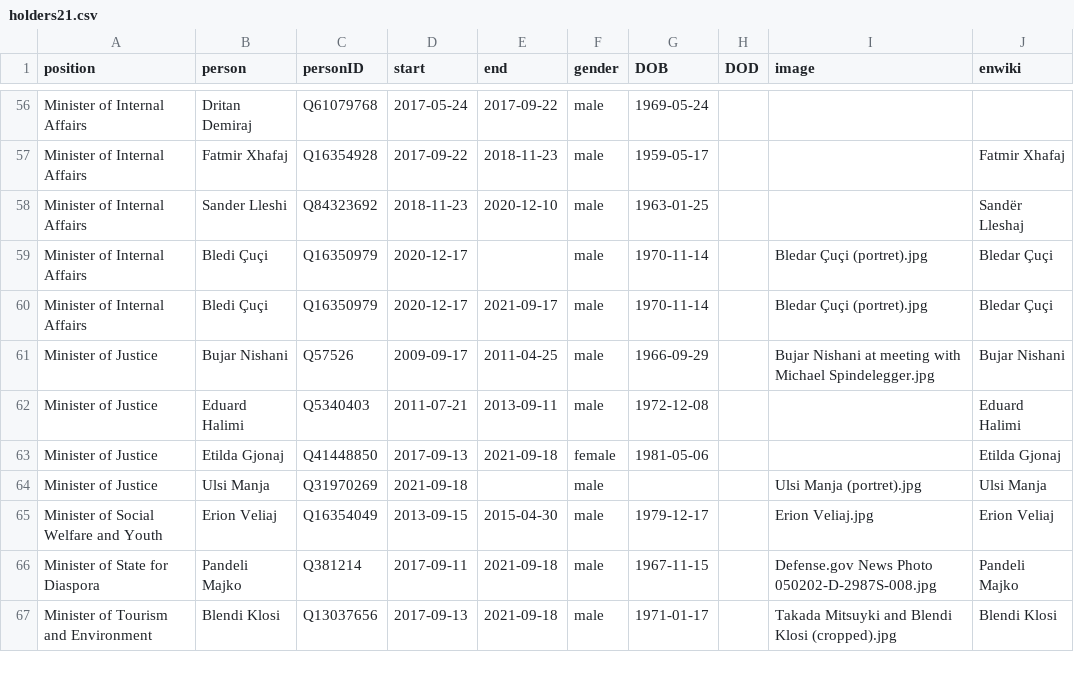
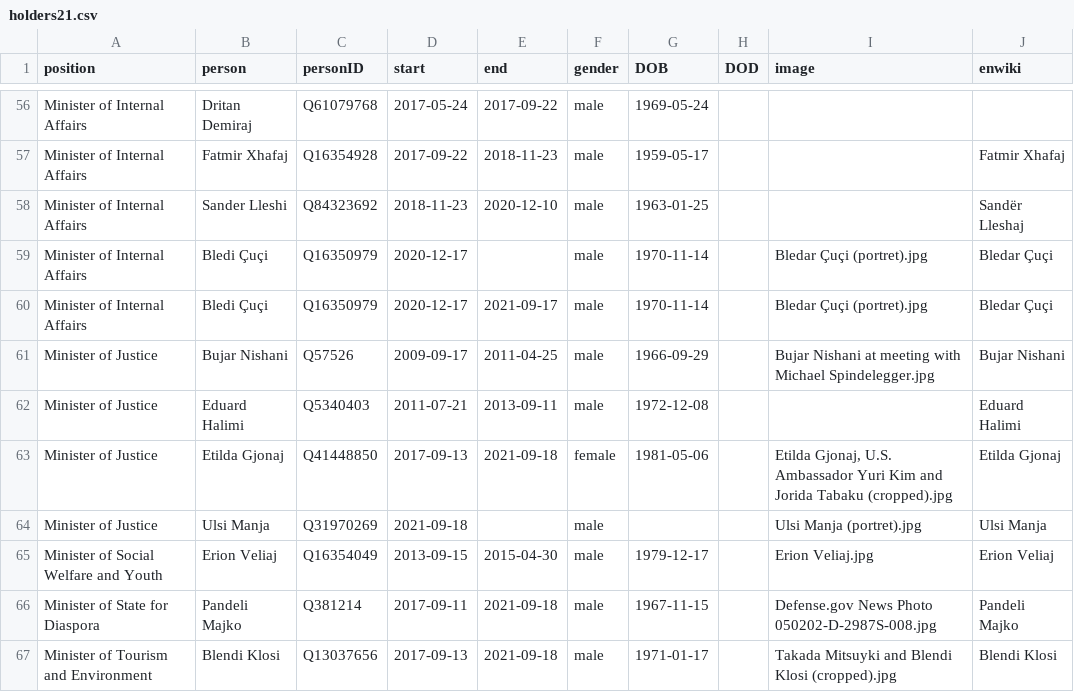
Before and after one commit to every-politician-scrapers/albania-cabinet, a CSV file: html/holders21.csv, drawn as a sheet; only a part is shown, gaps mark what is left out.

Commit message:
PCB update

```diff
--- a/html/holders21.csv
+++ b/html/holders21.csv
@@ -62,3 +62,3 @@ Minister of Justice,Bujar Nishani,Q57526,2009-09-17,2011-04-25,male,1966-09-29,,
 Minister of Justice,Eduard Halimi,Q5340403,2011-07-21,2013-09-11,male,1972-12-08,,,Eduard Halimi
-Minister of Justice,Etilda Gjonaj,Q41448850,2017-09-13,2021-09-18,female,1981-05-06,,,Etilda Gjonaj
+Minister of Justice,Etilda Gjonaj,Q41448850,2017-09-13,2021-09-18,female,1981-05-06,,"Etilda Gjonaj, U.S. Ambassador Yuri Kim and Jorida Tabaku (cropped).jpg",Etilda Gjonaj
 Minister of Justice,Ulsi Manja,Q31970269,2021-09-18,,male,,,Ulsi Manja (portret).jpg,Ulsi Manja
```
